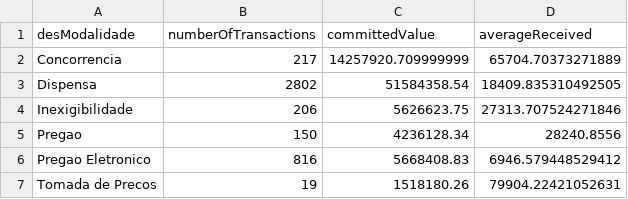
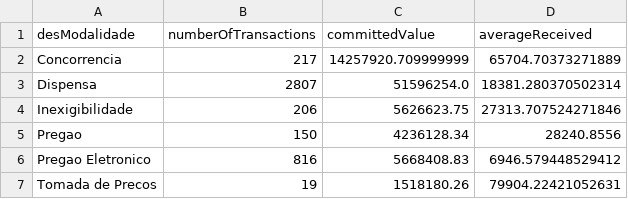
Before and after one commit to gbrielgustavo/portal-transparencia-publicenter, a CSV file: extractedData/agg-Modality-2026.csv, drawn as a sheet.

```diff
--- a/extractedData/agg-Modality-2026.csv
+++ b/extractedData/agg-Modality-2026.csv
@@ -2,3 +2,3 @@ desModalidade;numberOfTransactions;committedValue;averageReceived
 Concorrencia;217;14257920.709999999;65704.70373271889
-Dispensa;2802;51584358.54;18409.835310492505
+Dispensa;2807;51596254.0;18381.280370502314
 Inexigibilidade;206;5626623.75;27313.707524271846
```
Also changed, not shown: extractedData/agg-2026-Allmodality.csv, extractedData/agg-2026-Dispensa.csv, 14 other files.
